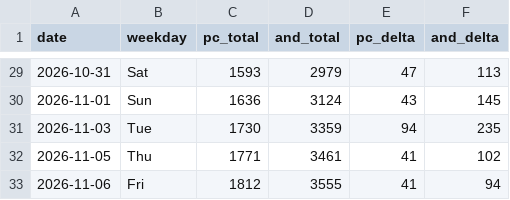
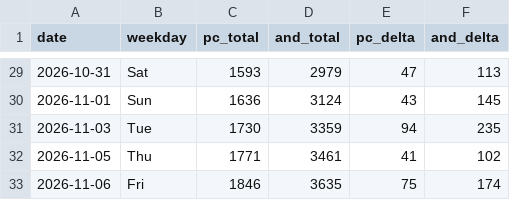
Before and after one commit to allday-lib/wm-dist, a CSV file: stats/counter-log.csv, drawn as a sheet; only a part is shown, gaps mark what is left out.

```diff
--- a/stats/counter-log.csv
+++ b/stats/counter-log.csv
@@ -32,2 +32,2 @@ date,weekday,pc_total,and_total,pc_delta,and_delta
 2026-11-05,Thu,1771,3461,41,102
-2026-11-06,Fri,1812,3555,41,94
+2026-11-06,Fri,1846,3635,75,174
```
